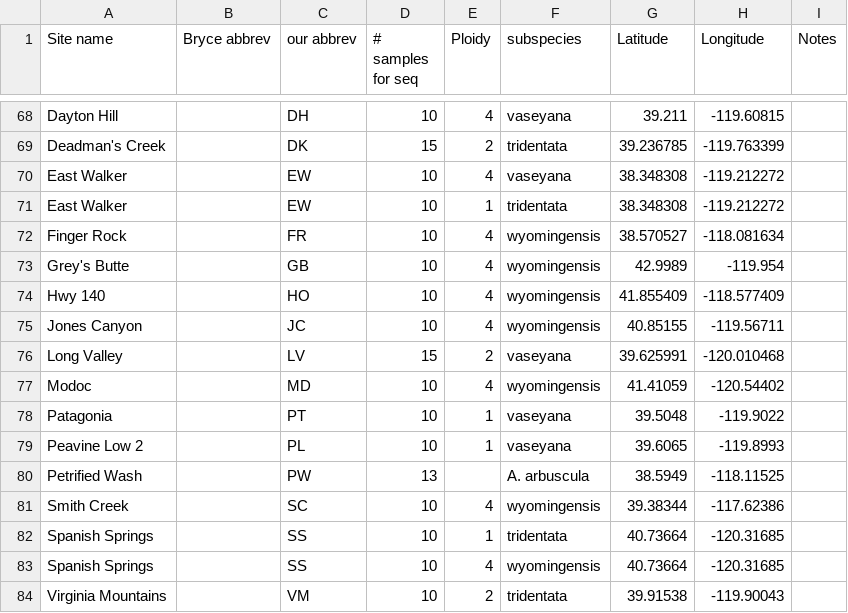
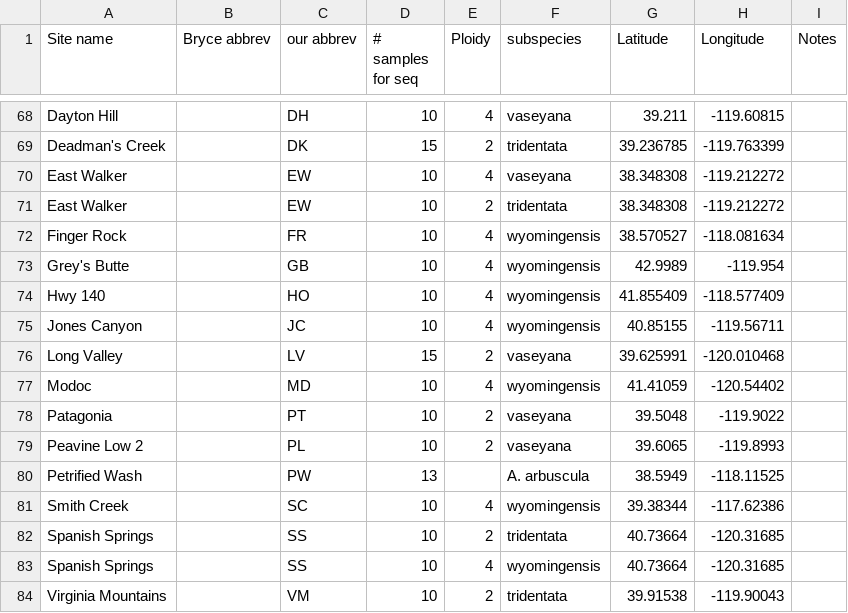
Before and after one commit to trevorfaske/ARTR_mixedploidy, a CSV file: data/ARTR_pop.csv, drawn as a sheet; only a part is shown, gaps mark what is left out.

```diff
--- a/data/ARTR_pop.csv
+++ b/data/ARTR_pop.csv
@@ -70,3 +70,3 @@ Deadman's Creek,,DK,15,2,tridentata,39.236785,-119.763399,
 East Walker,,EW,10,4,vaseyana,38.348308,-119.212272,
-East Walker,,EW,10,1,tridentata,38.348308,-119.212272,
+East Walker,,EW,10,2,tridentata,38.348308,-119.212272,
 Finger Rock,,FR,10,4,wyomingensis,38.570527,-118.081634,
@@ -77,7 +77,7 @@ Long Valley,,LV,15,2,vaseyana,39.625991,-120.010468,
 Modoc,,MD,10,4,wyomingensis,41.41059,-120.54402,
-Patagonia,,PT,10,1,vaseyana,39.5048,-119.9022,
-Peavine Low 2,,PL,10,1,vaseyana,39.6065,-119.8993,
+Patagonia,,PT,10,2,vaseyana,39.5048,-119.9022,
+Peavine Low 2,,PL,10,2,vaseyana,39.6065,-119.8993,
 Petrified Wash,,PW,13,,A. arbuscula,38.5949,-118.11525,
 Smith Creek,,SC,10,4,wyomingensis,39.38344,-117.62386,
-Spanish Springs,,SS,10,1,tridentata,40.73664,-120.31685,
+Spanish Springs,,SS,10,2,tridentata,40.73664,-120.31685,
 Spanish Springs,,SS,10,4,wyomingensis,40.73664,-120.31685,
```
Also changed, not shown: 2 other files.
